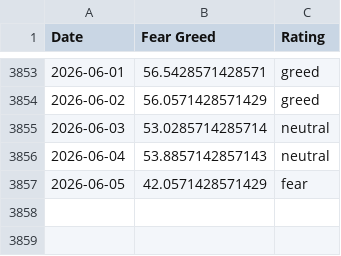
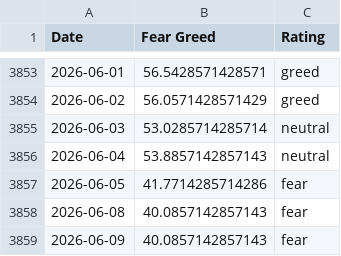
Before and after one commit to darrencjh8/fear-greed-data, a CSV file: fear-greed.csv, drawn as a sheet; only a part is shown, gaps mark what is left out.

```diff
--- a/fear-greed.csv
+++ b/fear-greed.csv
@@ -3856,2 +3856,4 @@ Date,Fear Greed,Rating
 2026-06-04,53.8857142857143,neutral
-2026-06-05,42.0571428571429,fear
+2026-06-05,41.7714285714286,fear
+2026-06-08,40.0857142857143,fear
+2026-06-09,40.0857142857143,fear
```
Also changed, not shown: datasets/cnn_fear_greed.csv, 1 other file.
